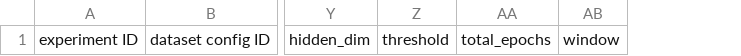
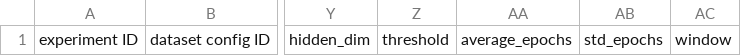
Before and after one commit to yonglin-wang/spacecraft-crash-predictor, a CSV file: results/template/exp_ID_config.csv, drawn as a sheet; only a part is shown, gaps mark what is left out; removed rows and columns are numbered as before the commit, all else as after; the diff names each change by its address in the sheet, - before the commit and + after, or states it on an @@ line.

```diff
--- a/results/template/exp_ID_config.csv
+++ b/results/template/exp_ID_config.csv
-column AA, row 1: total_epochs
+column AA, row 1: average_epochs
+column AB, row 1: std_epochs
```
Also changed, not shown: 11 other files.
